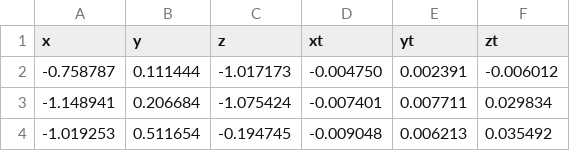
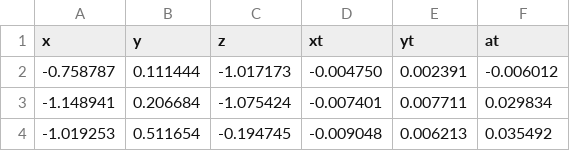
Before and after one commit to AaronJuarezT/ORBSLAM2prueba, a CSV file: mapAndTrajectory.csv, drawn as a sheet; only a part is shown.

Commit message:
mapAct 21/03/2021 01:46:39

```diff
--- a/mapAndTrajectory.csv
+++ b/mapAndTrajectory.csv
@@ -1,2 +1,2 @@
-x,y,z,xt,yt,zt
+x,y,z,xt,yt,at
 -0.758787, 0.111444, -1.017173,-0.004750, 0.002391, -0.006012
```
